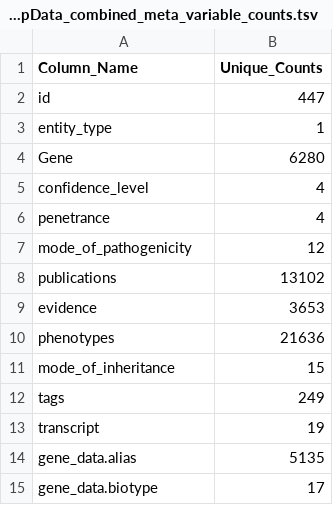
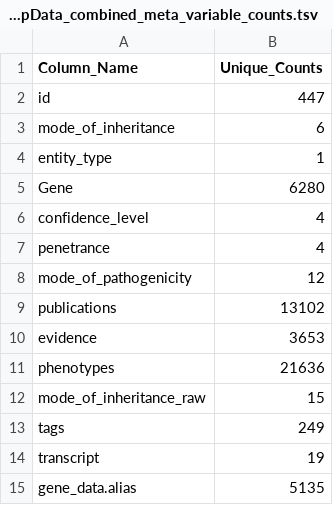
Before and after one commit to DylanLawless/PanelAppRex, a TSV file: data/PanelAppData_combined_meta_variable_counts.tsv, drawn as a sheet; only a part is shown; the shorter side is filled out with more unchanged rows.

```diff
--- a/data/PanelAppData_combined_meta_variable_counts.tsv
+++ b/data/PanelAppData_combined_meta_variable_counts.tsv
@@ -2,2 +2,3 @@ Column_Name	Unique_Counts
 id	447
+mode_of_inheritance	6
 entity_type	1
@@ -10,3 +11,3 @@ evidence	3653
 phenotypes	21636
-mode_of_inheritance	15
+mode_of_inheritance_raw	15
 tags	249
```
Also changed, not shown: 4 other files.
